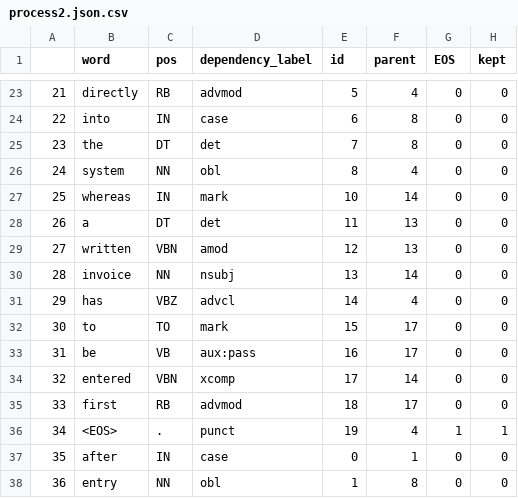
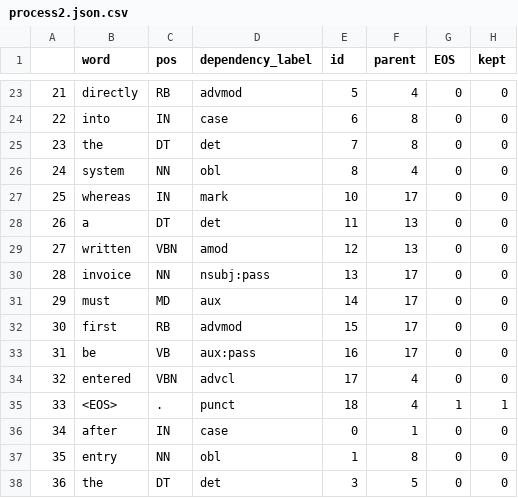
Before and after one commit to mircopp/Process-Model-Label-Compression, a CSV file: csv/process_descriptions/process2.json.csv, drawn as a sheet; only a part is shown, gaps mark what is left out; the shorter side is filled out with more unchanged rows; removed rows and columns are numbered as before the commit, all else as after; the diff covers the shown part only; the diff names each change by its address in the sheet, - before the commit and + after, or states it on an @@ line.

```diff
--- a/csv/process_descriptions/process2.json.csv
+++ b/csv/process_descriptions/process2.json.csv
-F27 (parent): 14
+F27 (parent): 17
-D30 (dependency_label): nsubj
+D30 (dependency_label): nsubj:pass
-F30 (parent): 14
+F30 (parent): 17
-row 31: 29 | has | VBZ | advcl | 14 | 4 | 0 | 0
+row 31: 29 | must | MD | aux | 14 | 17 | 0 | 0
-B32 (word): to
+B32 (word): first
-C32 (pos): TO
+C32 (pos): RB
-D32 (dependency_label): mark
+D32 (dependency_label): advmod
-D34 (dependency_label): xcomp
+D34 (dependency_label): advcl
-F34 (parent): 14
+F34 (parent): 4
-row 35: 33 | first | RB | advmod | 18 | 17 | 0 | 0
@@ column A renumbered from row 35 down @@
-E35 (id): 19
+E35 (id): 18
```
Also changed, not shown: 4 added rows, 10 removed rows, 1 moved row and 32 edited cells elsewhere in this file, csv/process_descriptions/process1.json.csv, csv/process_descriptions/process3.json.csv, 8 other files.
